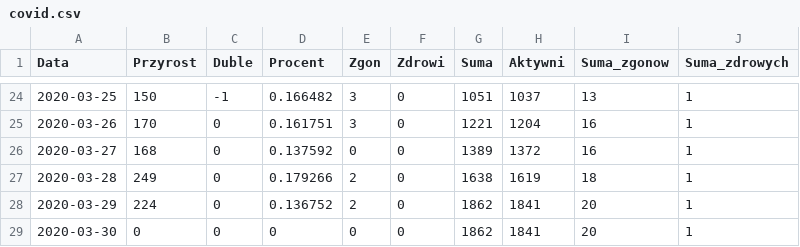
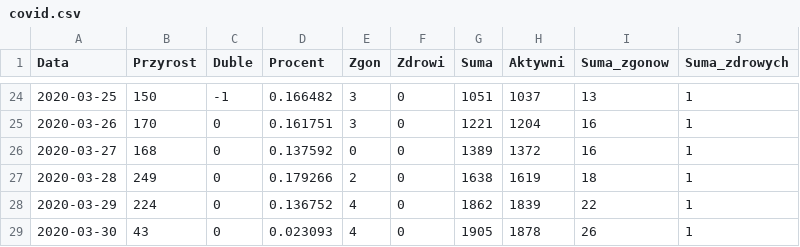
Before and after one commit to krishah/covid, a CSV file: covid.csv, drawn as a sheet; only a part is shown, gaps mark what is left out.

Commit message:
aktualizacja

```diff
--- a/covid.csv
+++ b/covid.csv
@@ -27,3 +27,3 @@ Data,Przyrost,Duble,Procent,Zgon,Zdrowi,Suma,Aktywni,Suma_zgonow,Suma_zdrowych
 2020-03-28,249,0,0.179266,2,0,1638,1619,18,1
-2020-03-29,224,0,0.136752,2,0,1862,1841,20,1
-2020-03-30,0,0,0,0,0,1862,1841,20,1
+2020-03-29,224,0,0.136752,4,0,1862,1839,22,1
+2020-03-30,43,0,0.023093,4,0,1905,1878,26,1
```
